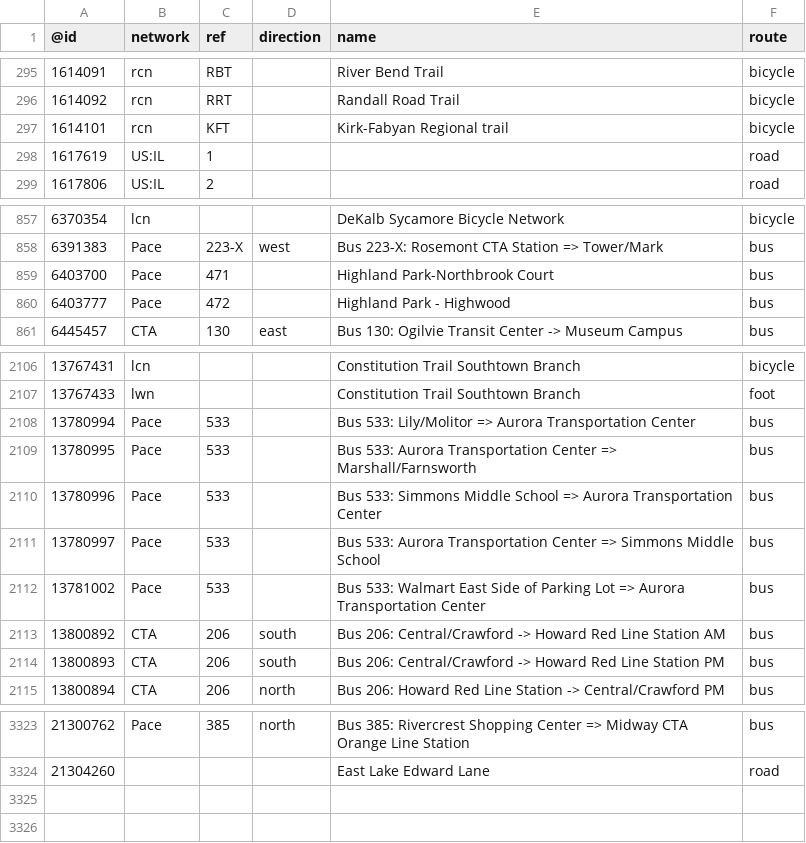
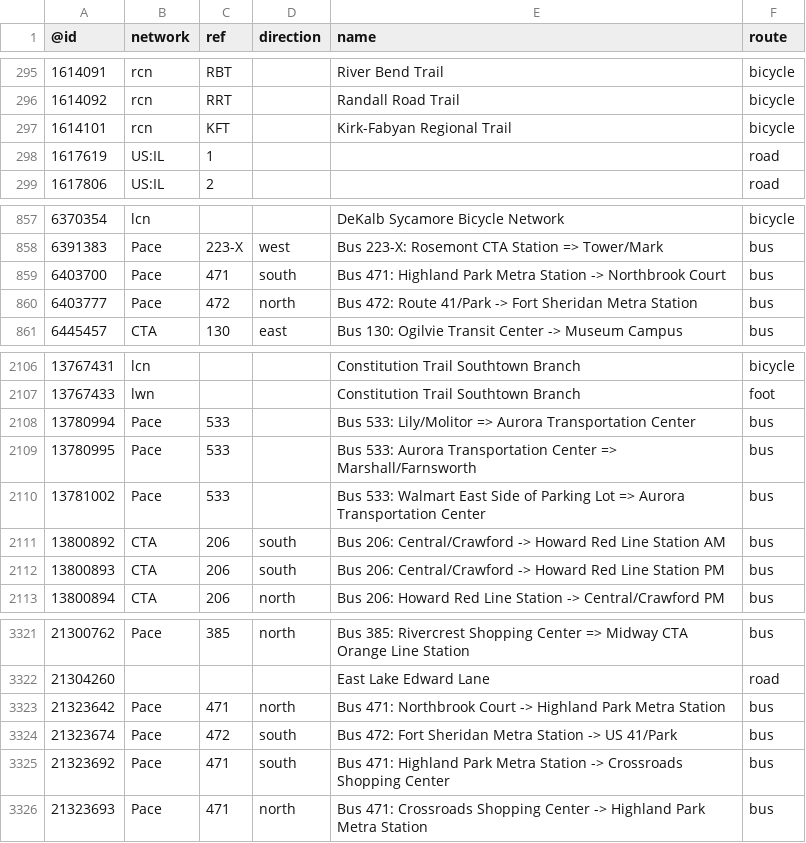
Before and after one commit to nickrsan/osm-us-route-relation-changes, a TSV file: tsv/routes_US-IL.tsv, drawn as a sheet; only a part is shown, gaps mark what is left out.

```diff
--- a/tsv/routes_US-IL.tsv
+++ b/tsv/routes_US-IL.tsv
@@ -296,3 +296,3 @@
 1614092	rcn	RRT		Randall Road Trail	bicycle
-1614101	rcn	KFT		Kirk-Fabyan Regional trail	bicycle
+1614101	rcn	KFT		Kirk-Fabyan Regional Trail	bicycle
 1617619	US:IL	1			road
@@ -858,4 +858,4 @@
 6391383	Pace	223-X	west	Bus 223-X: Rosemont CTA Station => Tower/Mark	bus
-6403700	Pace	471		Highland Park-Northbrook Court	bus
-6403777	Pace	472		Highland Park - Highwood	bus
+6403700	Pace	471	south	Bus 471: Highland Park Metra Station -> Northbrook Court	bus
+6403777	Pace	472	north	Bus 472: Route 41/Park -> Fort Sheridan Metra Station	bus
 6445457	CTA	130	east	Bus 130: Ogilvie Transit Center -> Museum Campus	bus
@@ -2109,4 +2109,2 @@
 13780995	Pace	533		Bus 533: Aurora Transportation Center => Marshall/Farnsworth	bus
-13780996	Pace	533		Bus 533: Simmons Middle School => Aurora Transportation Center	bus
-13780997	Pace	533		Bus 533: Aurora Transportation Center => Simmons Middle School	bus
 13781002	Pace	533		Bus 533: Walmart East Side of Parking Lot => Aurora Transportation Center	bus
@@ -3324 +3322,5 @@
 21304260				East Lake Edward Lane	road
+21323642	Pace	471	north	Bus 471: Northbrook Court -> Highland Park Metra Station	bus
+21323674	Pace	472	south	Bus 472: Fort Sheridan Metra Station -> US 41/Park	bus
+21323692	Pace	471	south	Bus 471: Highland Park Metra Station -> Crossroads Shopping Center	bus
+21323693	Pace	471	north	Bus 471: Crossroads Shopping Center -> Highland Park Metra Station	bus
```
Also changed, not shown: tsv/routes_US-AL.tsv, tsv/routes_US-AR.tsv, 2 other files.
